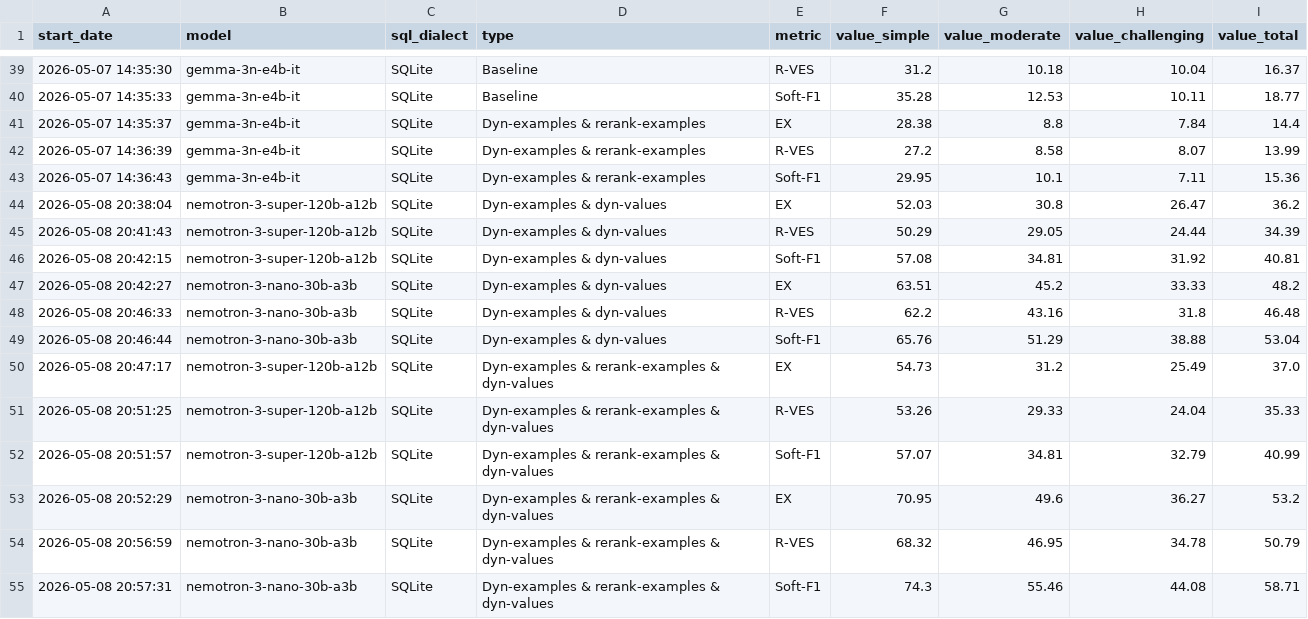
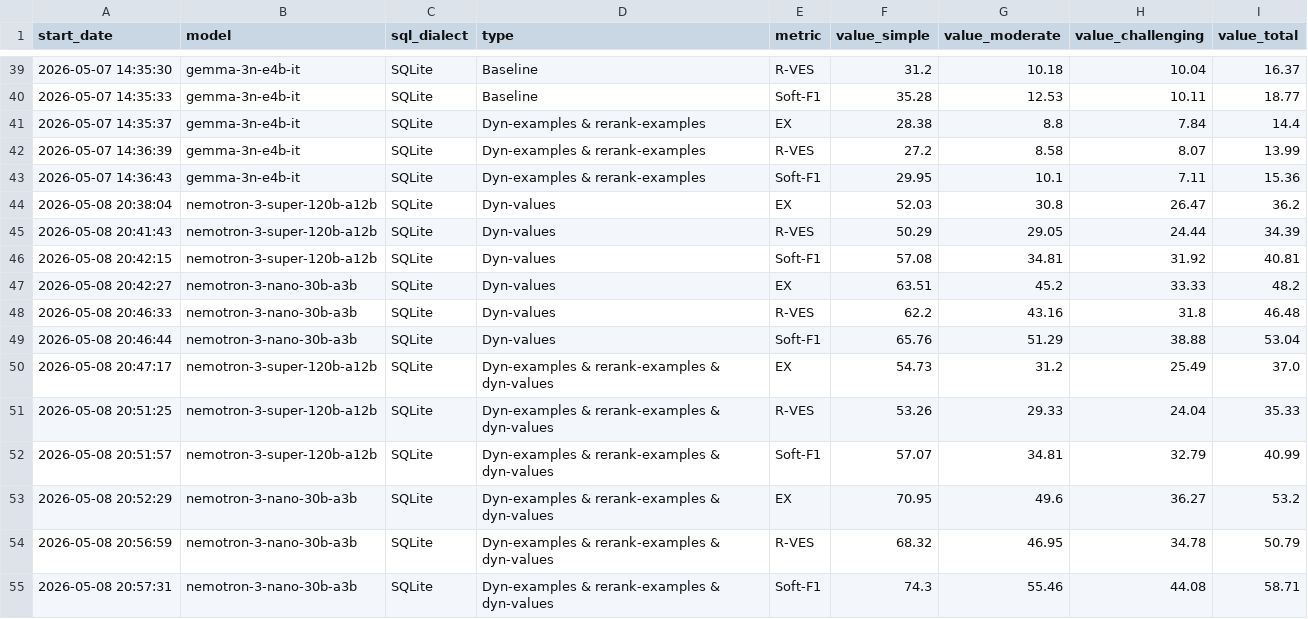
Before and after one commit to korostast/text2sql-rag-semantic-mismatch-bench, a CSV file: artifacts/evaluation_results/no_evidence/results.csv, drawn as a sheet; only a part is shown, gaps mark what is left out; the diff covers the shown part only.

Commit message:
fix: dev results and no_evidence results (#14)
fix: incorrect labeling of "Baseline", "Dyn-values" and "Dyn-examples"
evaluation results

```diff
--- a/artifacts/evaluation_results/no_evidence/results.csv
+++ b/artifacts/evaluation_results/no_evidence/results.csv
@@ -43,8 +43,8 @@ start_date,model,sql_dialect,type,metric,value_simple,value_moderate,value_chall
 2026-05-07 14:36:43,gemma-3n-e4b-it,SQLite,Dyn-examples & rerank-examples,Soft-F1,29.95,10.1,7.11,15.36
-2026-05-08 20:38:04,nemotron-3-super-120b-a12b,SQLite,Dyn-examples & dyn-values,EX,52.03,30.8,26.47,36.2
-2026-05-08 20:41:43,nemotron-3-super-120b-a12b,SQLite,Dyn-examples & dyn-values,R-VES,50.29,29.05,24.44,34.39
-2026-05-08 20:42:15,nemotron-3-super-120b-a12b,SQLite,Dyn-examples & dyn-values,Soft-F1,57.08,34.81,31.92,40.81
-2026-05-08 20:42:27,nemotron-3-nano-30b-a3b,SQLite,Dyn-examples & dyn-values,EX,63.51,45.2,33.33,48.2
-2026-05-08 20:46:33,nemotron-3-nano-30b-a3b,SQLite,Dyn-examples & dyn-values,R-VES,62.2,43.16,31.8,46.48
-2026-05-08 20:46:44,nemotron-3-nano-30b-a3b,SQLite,Dyn-examples & dyn-values,Soft-F1,65.76,51.29,38.88,53.04
+2026-05-08 20:38:04,nemotron-3-super-120b-a12b,SQLite,Dyn-values,EX,52.03,30.8,26.47,36.2
+2026-05-08 20:41:43,nemotron-3-super-120b-a12b,SQLite,Dyn-values,R-VES,50.29,29.05,24.44,34.39
+2026-05-08 20:42:15,nemotron-3-super-120b-a12b,SQLite,Dyn-values,Soft-F1,57.08,34.81,31.92,40.81
+2026-05-08 20:42:27,nemotron-3-nano-30b-a3b,SQLite,Dyn-values,EX,63.51,45.2,33.33,48.2
+2026-05-08 20:46:33,nemotron-3-nano-30b-a3b,SQLite,Dyn-values,R-VES,62.2,43.16,31.8,46.48
+2026-05-08 20:46:44,nemotron-3-nano-30b-a3b,SQLite,Dyn-values,Soft-F1,65.76,51.29,38.88,53.04
 2026-05-08 20:47:17,nemotron-3-super-120b-a12b,SQLite,Dyn-examples & rerank-examples & dyn-values,EX,54.73,31.2,25.49,37.0
```
Also changed, not shown: 15 edited cells elsewhere in this file, 8 other files.
